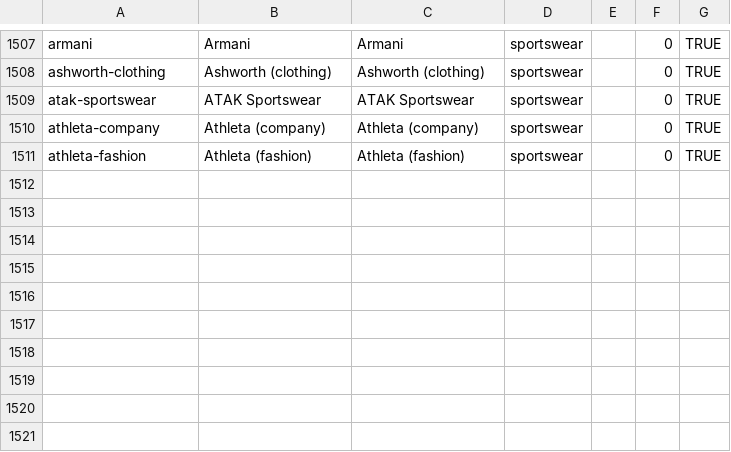
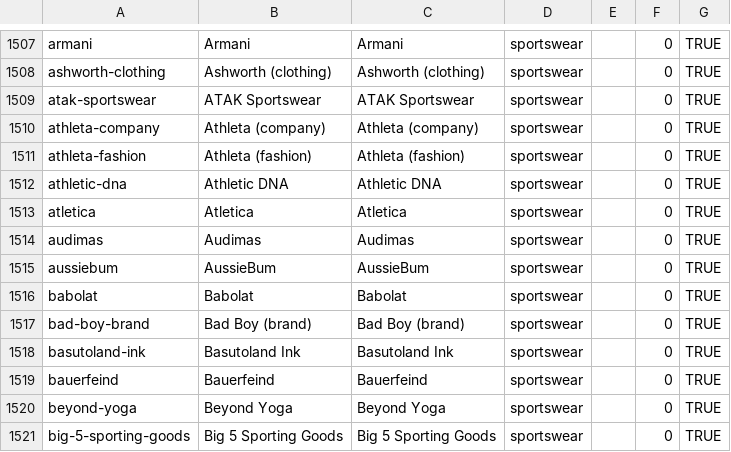
Before and after one commit to wqf2956041-star/pinpai-ai-in, a CSV file: master.csv, drawn as a sheet; only a part is shown, gaps mark what is left out; the diff names each change by its address in the sheet, - before the commit and + after, or states it on an @@ line.

Commit message:
batch add 10 brands: Athletic DNA, Atletica, Audimas, AussieBum, Babolat, Bad Boy (brand), Basutoland Ink, Bauerfeind, Beyond Yoga, Big 5 Sporting Goods

```diff
--- a/master.csv
+++ b/master.csv
+row 1512: athletic-dna | Athletic DNA | Athletic DNA | sportswear |  | 0 | TRUE
+row 1513: atletica | Atletica | Atletica | sportswear |  | 0 | TRUE
+row 1514: audimas | Audimas | Audimas | sportswear |  | 0 | TRUE
+row 1515: aussiebum | AussieBum | AussieBum | sportswear |  | 0 | TRUE
+row 1516: babolat | Babolat | Babolat | sportswear |  | 0 | TRUE
+row 1517: bad-boy-brand | Bad Boy (brand) | Bad Boy (brand) | sportswear |  | 0 | TRUE
+row 1518: basutoland-ink | Basutoland Ink | Basutoland Ink | sportswear |  | 0 | TRUE
+row 1519: bauerfeind | Bauerfeind | Bauerfeind | sportswear |  | 0 | TRUE
+row 1520: beyond-yoga | Beyond Yoga | Beyond Yoga | sportswear |  | 0 | TRUE
+row 1521: big-5-sporting-goods | Big 5 Sporting Goods | Big 5 Sporting Goods | sportswear |  | 0 | TRUE
```
Also changed, not shown: 23 other files.
